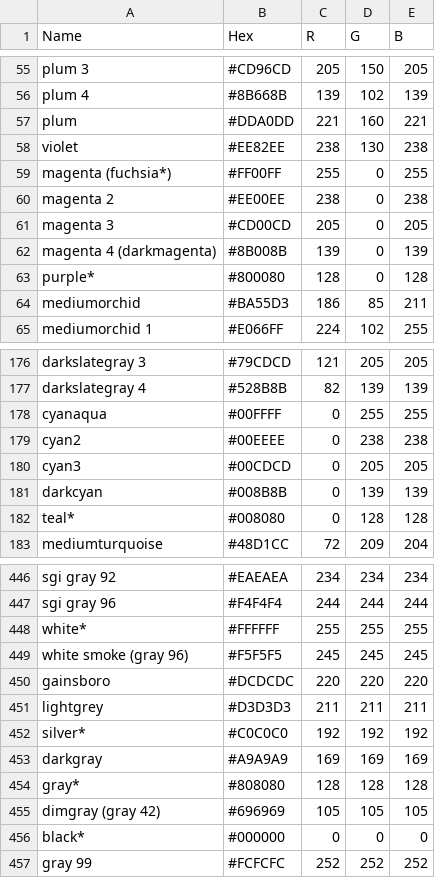
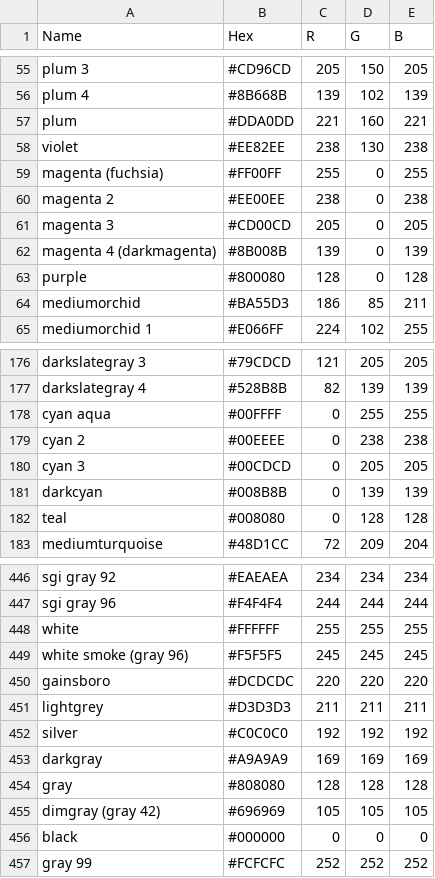
Before and after one commit to hellonico/origami, a CSV file: resources-dev/colors.csv, drawn as a sheet; only a part is shown, gaps mark what is left out; the diff covers the shown part only.

Commit message:
rename colors

```diff
--- a/resources-dev/colors.csv
+++ b/resources-dev/colors.csv
@@ -58,3 +58,3 @@ plum,#DDA0DD,221,160,221
 violet,#EE82EE,238,130,238
-magenta (fuchsia*),#FF00FF,255,0,255
+magenta (fuchsia),#FF00FF,255,0,255
 magenta 2,#EE00EE,238,0,238
@@ -62,3 +62,3 @@ magenta 3,#CD00CD,205,0,205
 magenta 4 (darkmagenta),#8B008B,139,0,139
-purple*,#800080,128,0,128
+purple,#800080,128,0,128
 mediumorchid,#BA55D3,186,85,211
@@ -177,7 +177,7 @@ darkslategray 3,#79CDCD,121,205,205
 darkslategray 4,#528B8B,82,139,139
-cyanaqua,#00FFFF,0,255,255
-cyan2,#00EEEE,0,238,238
-cyan3,#00CDCD,0,205,205
+cyan aqua,#00FFFF,0,255,255
+cyan 2,#00EEEE,0,238,238
+cyan 3,#00CDCD,0,205,205
 darkcyan,#008B8B,0,139,139
-teal*,#008080,0,128,128
+teal,#008080,0,128,128
 mediumturquoise,#48D1CC,72,209,204
@@ -447,3 +447,3 @@ sgi gray 92,#EAEAEA,234,234,234
 sgi gray 96,#F4F4F4,244,244,244
-white*,#FFFFFF,255,255,255
+white,#FFFFFF,255,255,255
 white smoke (gray 96),#F5F5F5,245,245,245
@@ -451,7 +451,7 @@ gainsboro,#DCDCDC,220,220,220
 lightgrey,#D3D3D3,211,211,211
-silver*,#C0C0C0,192,192,192
+silver,#C0C0C0,192,192,192
 darkgray,#A9A9A9,169,169,169
-gray*,#808080,128,128,128
+gray,#808080,128,128,128
 dimgray (gray 42),#696969,105,105,105
-black*,#000000,0,0,0
+black,#000000,0,0,0
 gray 99,#FCFCFC,252,252,252
```
Also changed, not shown: 8 edited cells elsewhere in this file, 1 other file.
